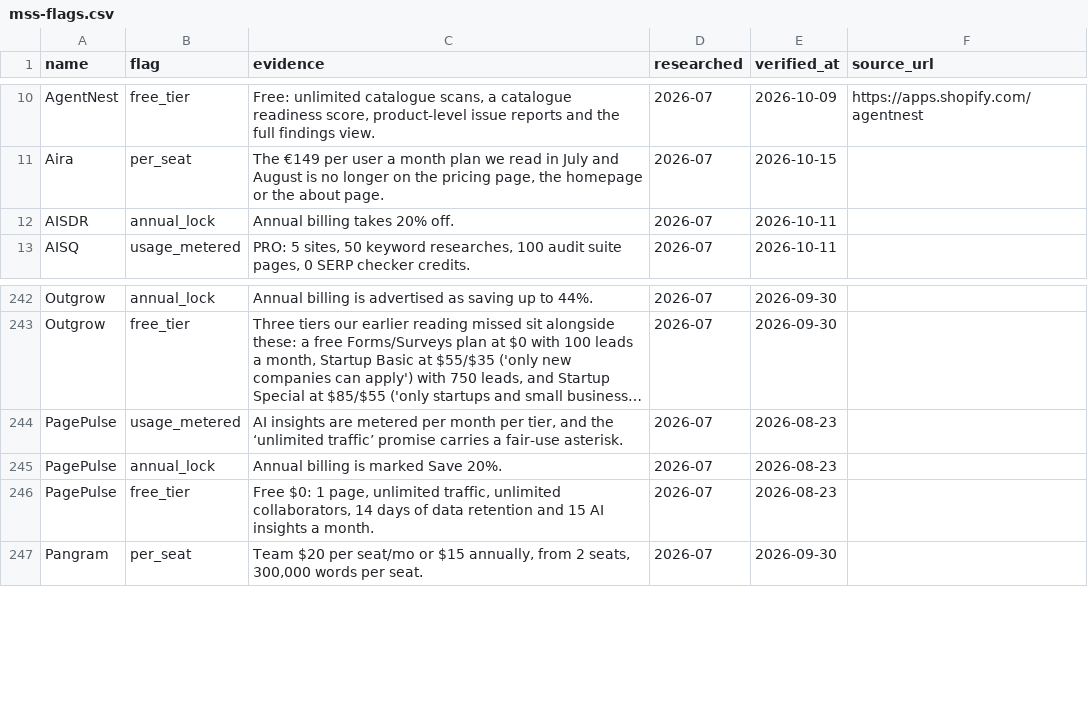
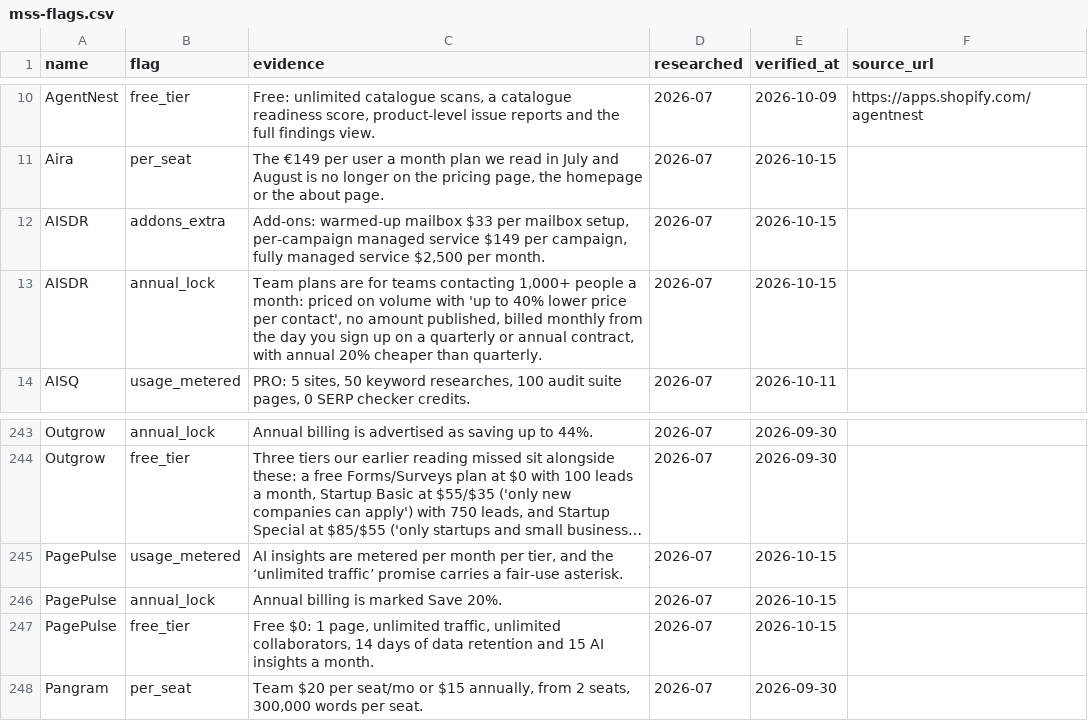
Before and after one commit to NewBegin-gif/marketingandsalessoftware, a CSV file: data/mss-flags.csv, drawn as a sheet; only a part is shown, gaps mark what is left out; long unchanged cells end in …; addresses are those after the commit; the diff names each change by its address in the sheet, - before the commit and + after, or states it on an @@ line.

```diff
--- a/data/mss-flags.csv
+++ b/data/mss-flags.csv
+row 12: AISDR | addons_extra | Add-ons: warmed-up mailbox $33 per mailbox setup, per-campaign managed service $149 per campaign, fully managed service $2,500 per month. | 2026-07 | 2026-10-15
-C13 (evidence): Annual billing takes 20% off.
+C13 (evidence): Team plans are for teams contacting 1,000+ people a month: priced on volume with 'up to 40% lower price per contact', no amount published, billed monthly from the day you sign up on a quarterly or annual contract, with annual 20% cheaper than quarterly.
-E13 (verified_at): 2026-10-11
+E13 (verified_at): 2026-10-15
-E245:E247 (verified_at): 2026-08-23
+E245:E247 (verified_at): 2026-10-15
```
Also changed, not shown: data/mss-tools.csv, 5 other files.
